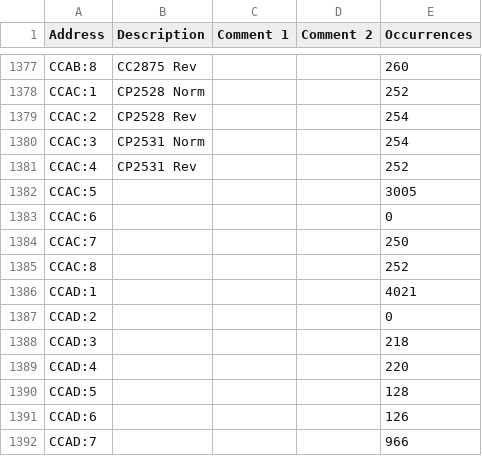
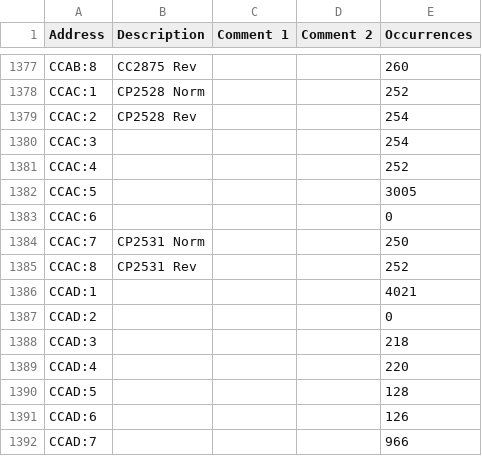
Before and after one commit to Shwam3/EASMData, a CSV file: CC Mappings.csv, drawn as a sheet; only a part is shown, gaps mark what is left out; the diff covers the shown part only.

```diff
--- a/CC Mappings.csv
+++ b/CC Mappings.csv
@@ -1379,8 +1379,8 @@ CCAC:1,CP2528 Norm,,,252
 CCAC:2,CP2528 Rev,,,254
-CCAC:3,CP2531 Norm,,,254
-CCAC:4,CP2531 Rev,,,252
+CCAC:3,,,,254
+CCAC:4,,,,252
 CCAC:5,,,,3005
 CCAC:6,,,,0
-CCAC:7,,,,250
-CCAC:8,,,,252
+CCAC:7,CP2531 Norm,,,250
+CCAC:8,CP2531 Rev,,,252
 CCAD:1,,,,4021
```
Also changed, not shown: 47 edited cells elsewhere in this file, 1 other file.
